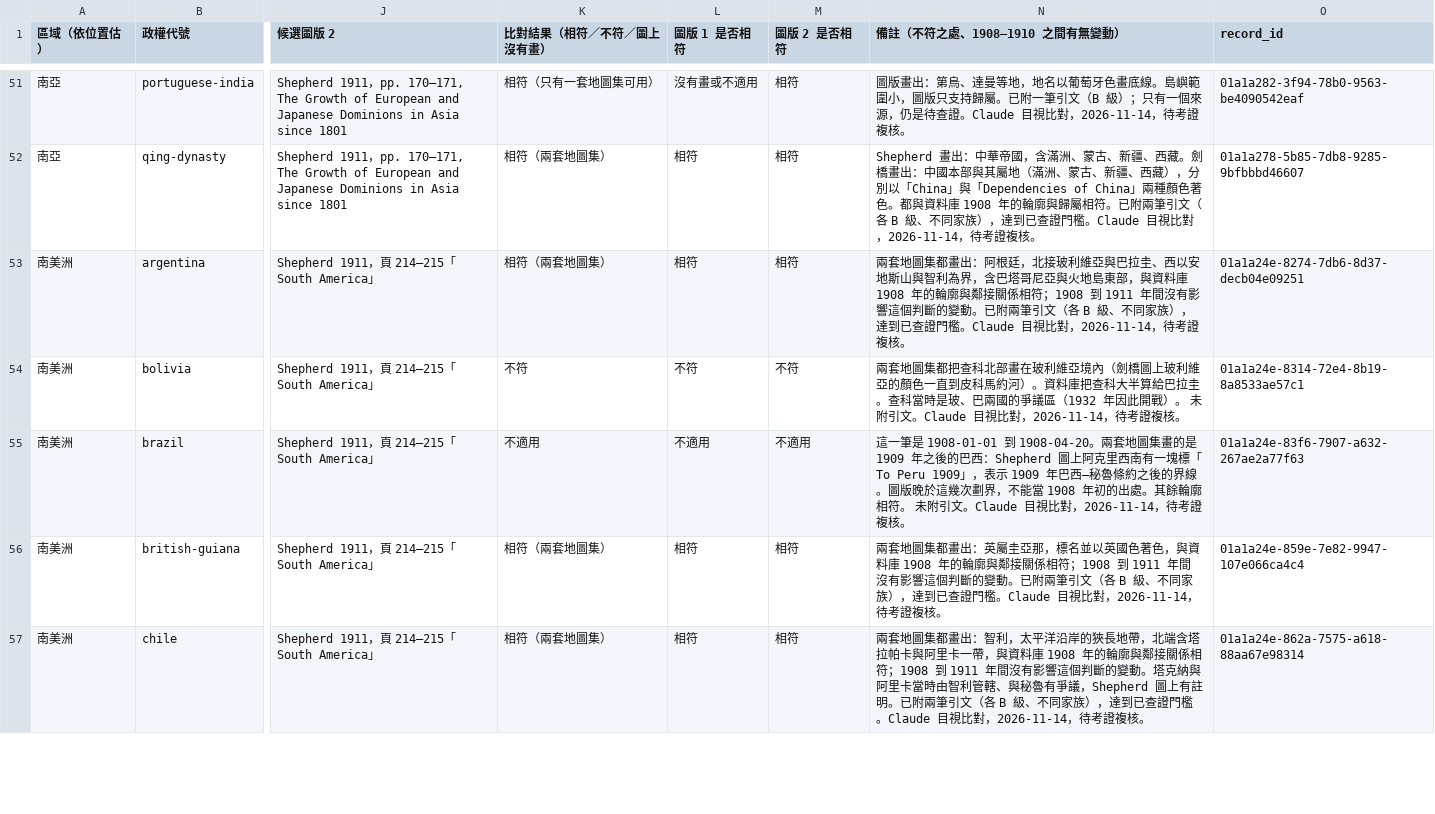
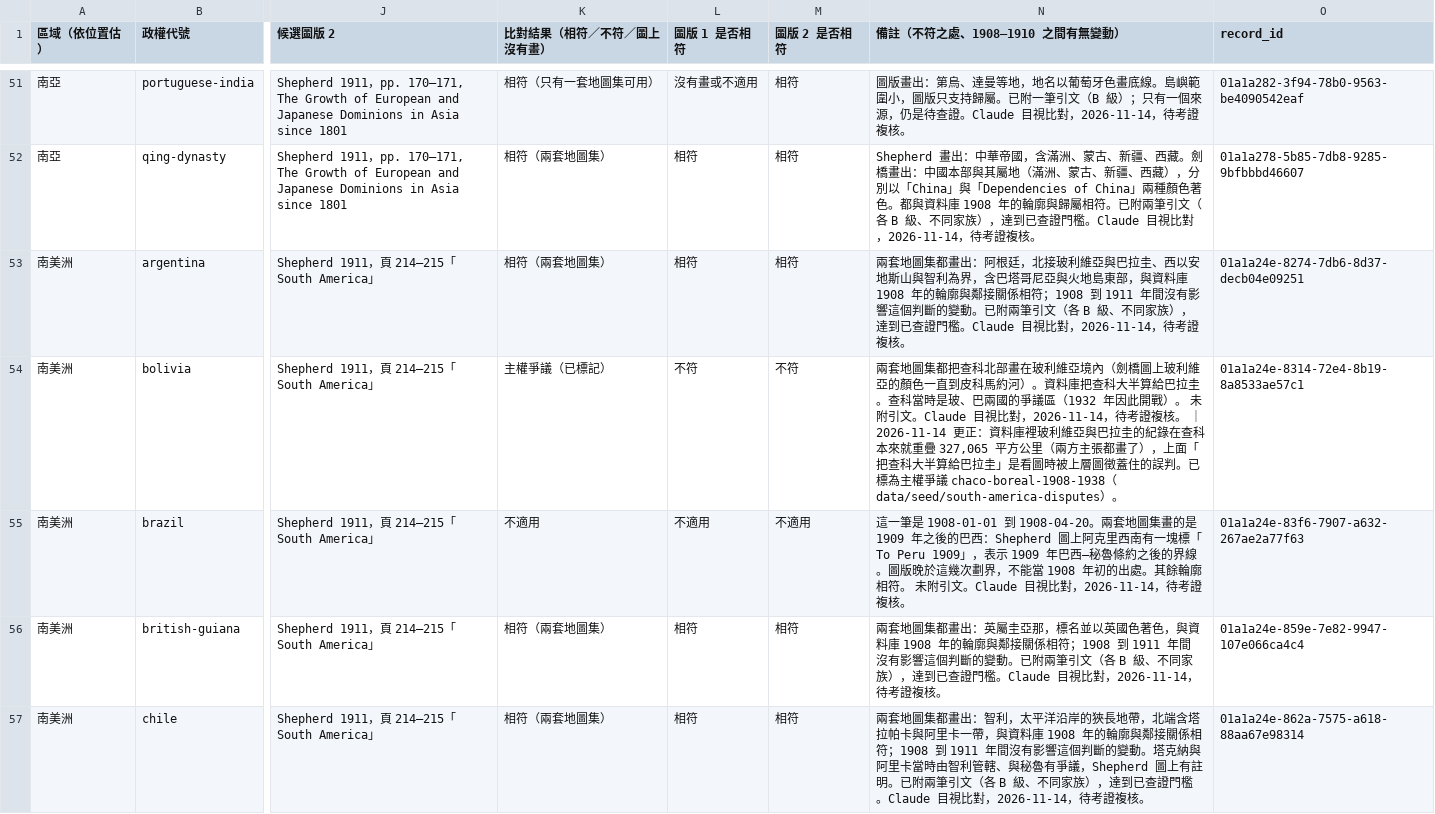
Before and after one commit to jack755051/world_line, a CSV file: data/seed/source-grading/baseline-borders.csv, drawn as a sheet; only a part is shown, gaps mark what is left out; the diff covers the shown part only; the diff names each change by its address in the sheet, - before the commit and + after, or states it on an @@ line.

```diff
--- a/data/seed/source-grading/baseline-borders.csv
+++ b/data/seed/source-grading/baseline-borders.csv
-K54 (比對結果（相符／不符／圖上沒有畫）): 不符
+K54 (比對結果（相符／不符／圖上沒有畫）): 主權爭議（已標記）
-N54 (備註（不符之處、1908–1910 之間有無變動）): …證複核。
+N54 (備註（不符之處、1908–1910 之間有無變動）): …證複核。 ｜ 2026-11-14 更正：資料庫裡玻利維亞與巴拉圭的紀錄在查科本來就重疊 327,065 平方公里（兩方主張都畫了），上面「把查科大半算給巴拉圭」是看圖時被上層圖徵蓋住的誤判。已標為主權爭議 chaco-boreal-1908-1938（data/seed/south-america-disputes）。
```
Also changed, not shown: 8 edited cells elsewhere in this file, 7 other files.
